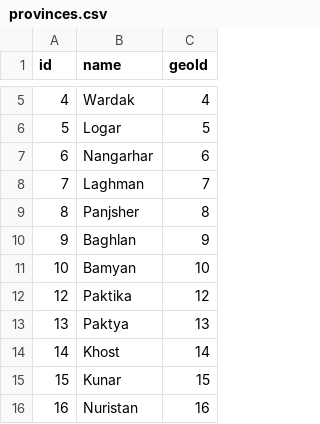
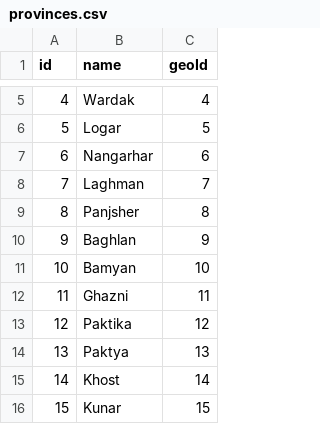
Before and after one commit to nditech/af-elections-data, a CSV file: 2018-wolesi-jirga/provinces.csv, drawn as a sheet; only a part is shown, gaps mark what is left out; the shorter side is filled out with more unchanged rows.

Commit message:
Add Ghazni
Even without 2018 election data, I think we should have Ghazni province in the file and simply display an empty set for data.

```diff
--- a/2018-wolesi-jirga/provinces.csv
+++ b/2018-wolesi-jirga/provinces.csv
@@ -11,2 +11,3 @@ id,name,geoId
 10,Bamyan,10
+11,Ghazni,11
 12,Paktika,12
```
